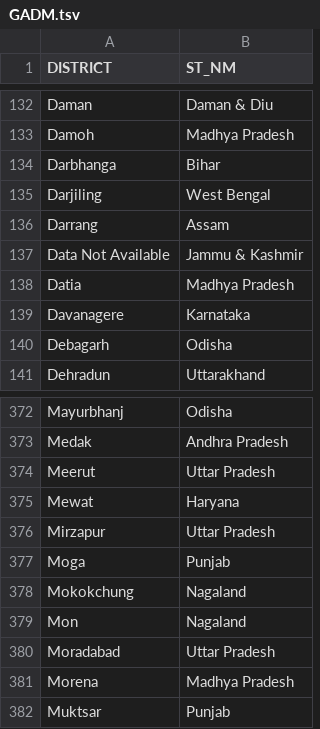
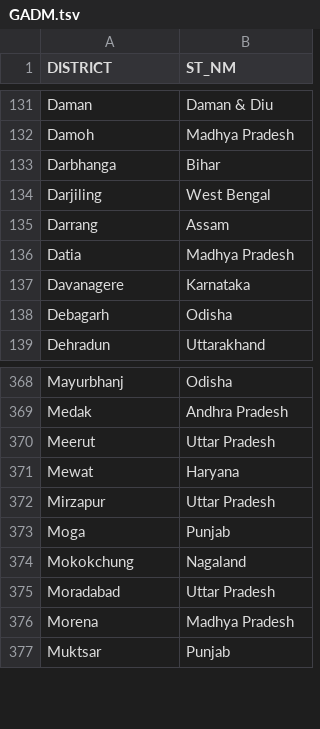
Before and after one commit to ashleyx/covid19_twitter_bot, a TSV file: GADM.tsv, drawn as a sheet; only a part is shown, gaps mark what is left out; the diff covers the shown part only; the diff names each change by its address in the sheet, - before the commit and + after, or states it on an @@ line.

Commit message:
tweaks to district data to improve location matching

```diff
--- a/GADM.tsv
+++ b/GADM.tsv
-row 137: Data Not Available | Jammu & Kashmir
-row 379: Mon | Nagaland
```
Also changed, not shown: 11 removed rows elsewhere in this file, 1 other file.
